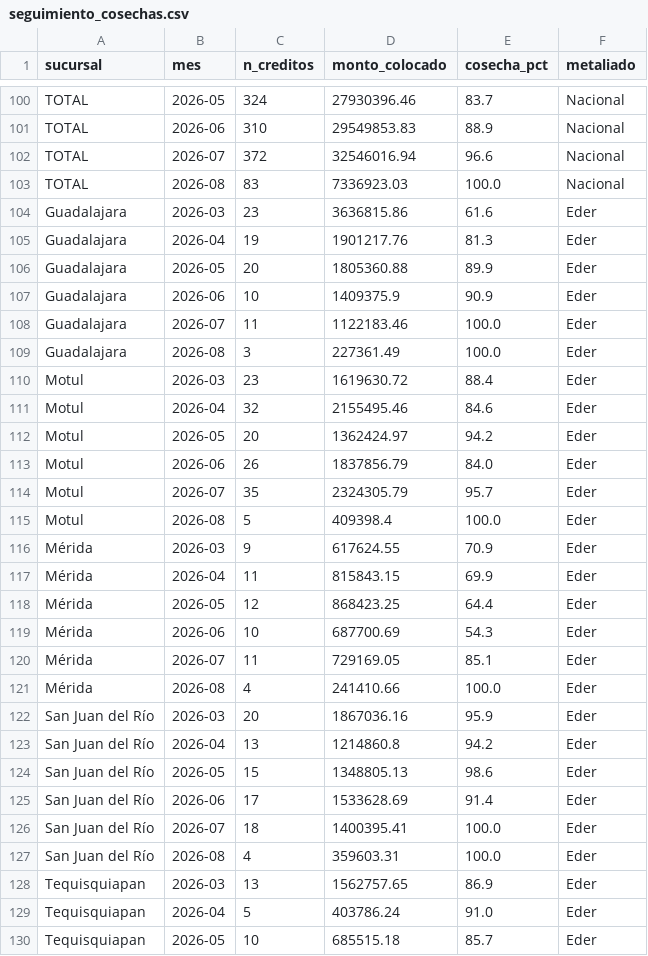
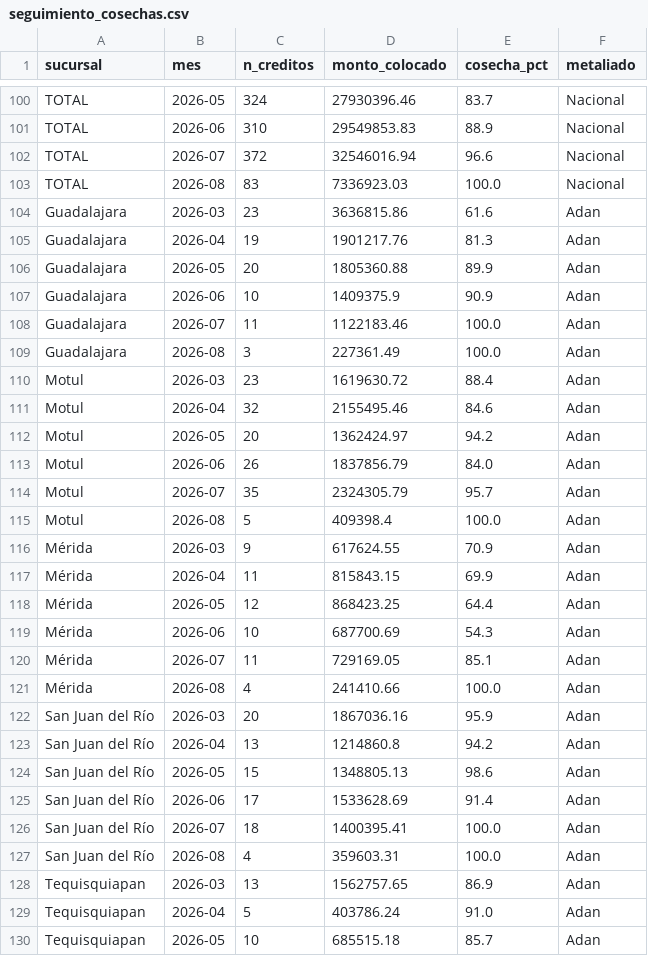
Before and after one commit to AntonioToral1/meta-seguimiento, a CSV file: data/seguimiento_cosechas.csv, drawn as a sheet; only a part is shown, gaps mark what is left out; the diff covers the shown part only.

```diff
--- a/data/seguimiento_cosechas.csv
+++ b/data/seguimiento_cosechas.csv
@@ -103,28 +103,28 @@ TOTAL,2026-07,372,32546016.94,96.6,Nacional
 TOTAL,2026-08,83,7336923.03,100.0,Nacional
-Guadalajara,2026-03,23,3636815.86,61.6,Eder
-Guadalajara,2026-04,19,1901217.76,81.3,Eder
-Guadalajara,2026-05,20,1805360.88,89.9,Eder
-Guadalajara,2026-06,10,1409375.9,90.9,Eder
-Guadalajara,2026-07,11,1122183.46,100.0,Eder
-Guadalajara,2026-08,3,227361.49,100.0,Eder
-Motul,2026-03,23,1619630.72,88.4,Eder
-Motul,2026-04,32,2155495.46,84.6,Eder
-Motul,2026-05,20,1362424.97,94.2,Eder
-Motul,2026-06,26,1837856.79,84.0,Eder
-Motul,2026-07,35,2324305.79,95.7,Eder
-Motul,2026-08,5,409398.4,100.0,Eder
-Mérida,2026-03,9,617624.55,70.9,Eder
-Mérida,2026-04,11,815843.15,69.9,Eder
-Mérida,2026-05,12,868423.25,64.4,Eder
-Mérida,2026-06,10,687700.69,54.3,Eder
-Mérida,2026-07,11,729169.05,85.1,Eder
-Mérida,2026-08,4,241410.66,100.0,Eder
-San Juan del Río,2026-03,20,1867036.16,95.9,Eder
-San Juan del Río,2026-04,13,1214860.8,94.2,Eder
-San Juan del Río,2026-05,15,1348805.13,98.6,Eder
-San Juan del Río,2026-06,17,1533628.69,91.4,Eder
-San Juan del Río,2026-07,18,1400395.41,100.0,Eder
-San Juan del Río,2026-08,4,359603.31,100.0,Eder
-Tequisquiapan,2026-03,13,1562757.65,86.9,Eder
-Tequisquiapan,2026-04,5,403786.24,91.0,Eder
-Tequisquiapan,2026-05,10,685515.18,85.7,Eder
+Guadalajara,2026-03,23,3636815.86,61.6,Adan
+Guadalajara,2026-04,19,1901217.76,81.3,Adan
+Guadalajara,2026-05,20,1805360.88,89.9,Adan
+Guadalajara,2026-06,10,1409375.9,90.9,Adan
+Guadalajara,2026-07,11,1122183.46,100.0,Adan
+Guadalajara,2026-08,3,227361.49,100.0,Adan
+Motul,2026-03,23,1619630.72,88.4,Adan
+Motul,2026-04,32,2155495.46,84.6,Adan
+Motul,2026-05,20,1362424.97,94.2,Adan
+Motul,2026-06,26,1837856.79,84.0,Adan
+Motul,2026-07,35,2324305.79,95.7,Adan
+Motul,2026-08,5,409398.4,100.0,Adan
+Mérida,2026-03,9,617624.55,70.9,Adan
+Mérida,2026-04,11,815843.15,69.9,Adan
+Mérida,2026-05,12,868423.25,64.4,Adan
+Mérida,2026-06,10,687700.69,54.3,Adan
+Mérida,2026-07,11,729169.05,85.1,Adan
+Mérida,2026-08,4,241410.66,100.0,Adan
+San Juan del Río,2026-03,20,1867036.16,95.9,Adan
+San Juan del Río,2026-04,13,1214860.8,94.2,Adan
+San Juan del Río,2026-05,15,1348805.13,98.6,Adan
+San Juan del Río,2026-06,17,1533628.69,91.4,Adan
+San Juan del Río,2026-07,18,1400395.41,100.0,Adan
+San Juan del Río,2026-08,4,359603.31,100.0,Adan
+Tequisquiapan,2026-03,13,1562757.65,86.9,Adan
+Tequisquiapan,2026-04,5,403786.24,91.0,Adan
+Tequisquiapan,2026-05,10,685515.18,85.7,Adan
```
Also changed, not shown: 39 edited cells elsewhere in this file, data/seguimiento_metaliados.csv.
